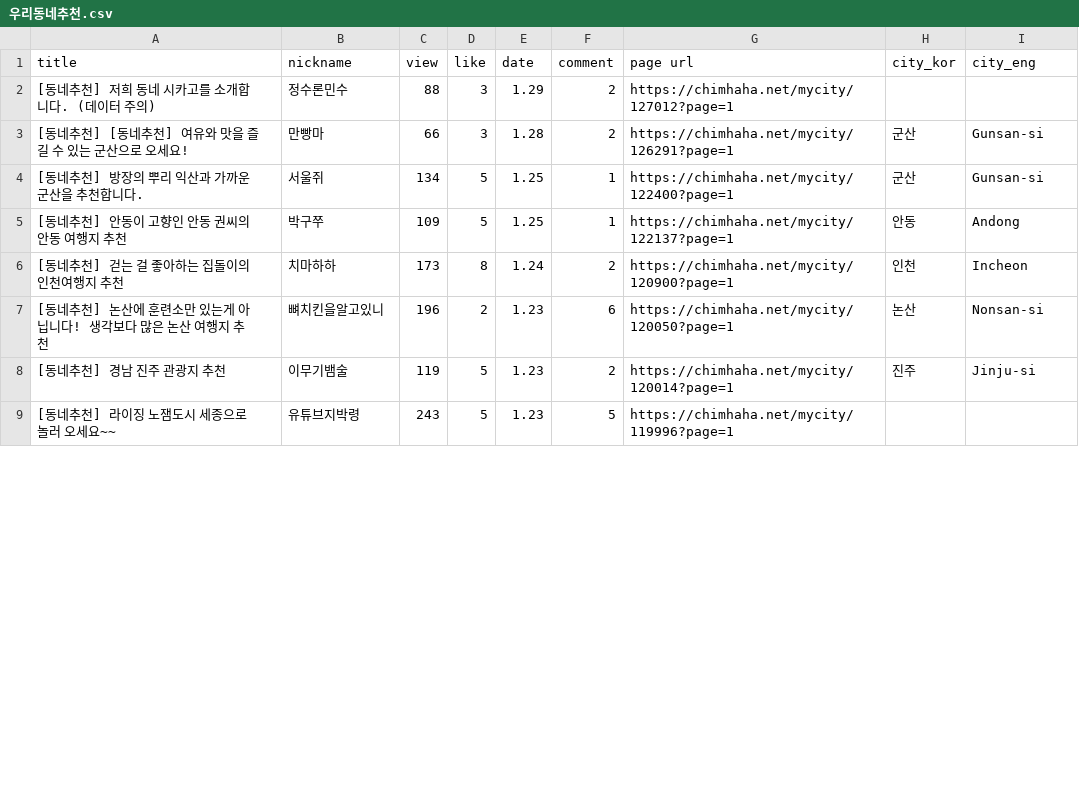
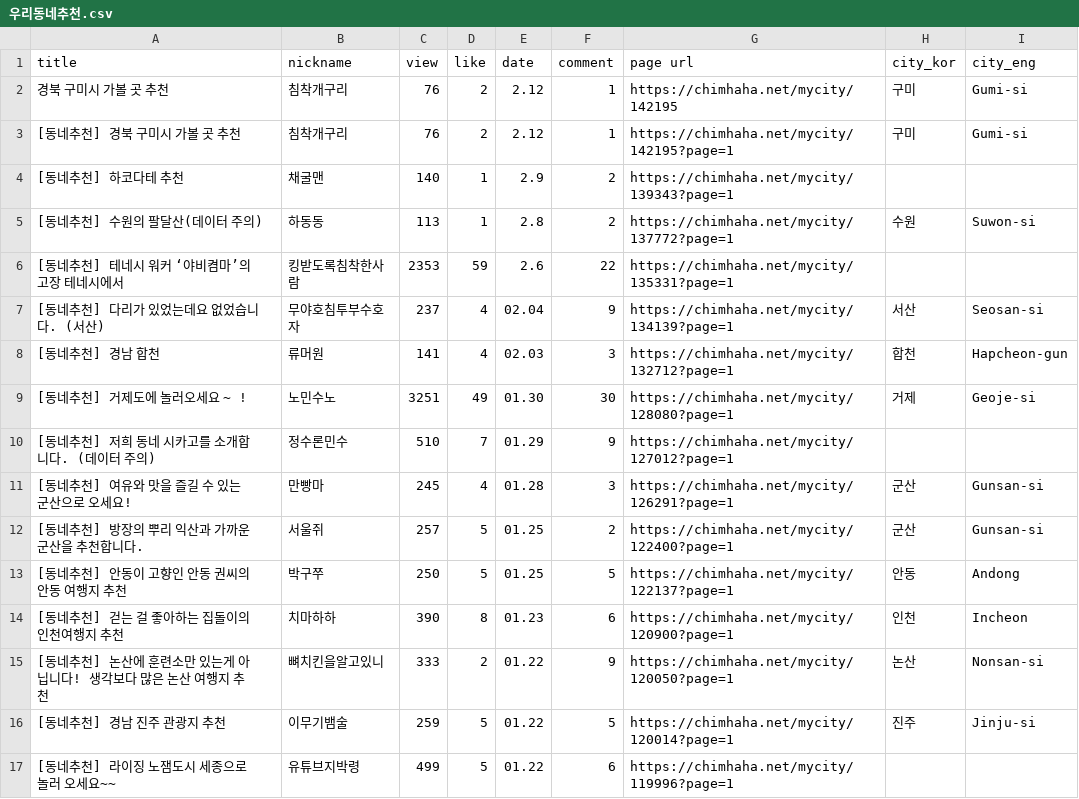
Before and after one commit to Jihong-Kim97/chimhaha, a CSV file: DB/우리동네추천/우리동네추천.csv, drawn as a sheet; only a part is shown; the diff covers the shown part only.

Commit message:
우리동네추천 업데이트

```diff
--- a/DB/우리동네추천/우리동네추천.csv
+++ b/DB/우리동네추천/우리동네추천.csv
@@ -1,9 +1,17 @@
 title,nickname,view,like,date,comment,page url,city_kor,city_eng
-[동네추천] 저희 동네 시카고를 소개합니다. (데이터 주의),정수론민수,88,3,1.29,2,https://chimhaha.net/mycity/127012?page=1,,
-[동네추천] [동네추천] 여유와 맛을 즐길 수 있는 군산으로 오세요!,만빵마,66,3,1.28,2,https://chimhaha.net/mycity/126291?page=1,군산,Gunsan-si
-[동네추천] 방장의 뿌리 익산과 가까운 군산을 추천합니다.,서울쥐,134,5,1.25,1,https://chimhaha.net/mycity/122400?page=1,군산,Gunsan-si
-[동네추천] 안동이 고향인 안동 권씨의 안동 여행지 추천,박구쭈,109,5,1.25,1,https://chimhaha.net/mycity/122137?page=1,안동,Andong
-[동네추천] 걷는 걸 좋아하는 집돌이의 인천여행지 추천,치마하하,173,8,1.24,2,https://chimhaha.net/mycity/120900?page=1,인천,Incheon
-[동네추천] 논산에 훈련소만 있는게 아닙니다! 생각보다 많은 논산 여행지 추천,뼈치킨을알고있니,196,2,1.23,6,https://chimhaha.net/mycity/120050?page=1,논산,Nonsan-si
-[동네추천] 경남 진주 관광지 추천,이무기뱀술,119,5,1.23,2,https://chimhaha.net/mycity/120014?page=1,진주,Jinju-si
-[동네추천] 라이징 노잼도시 세종으로 놀러 오세요~~,유튜브지박령,243,5,1.23,5,https://chimhaha.net/mycity/119996?page=1,,
+경북 구미시 가볼 곳 추천,침착개구리,76,2,2.12,1,https://chimhaha.net/mycity/142195,구미,Gumi-si
+[동네추천] 경북 구미시 가볼 곳 추천,침착개구리,76,2,2.12,1,https://chimhaha.net/mycity/142195?page=1,구미,Gumi-si
+[동네추천] 하코다테 추천,채굴맨,140,1,2.9,2,https://chimhaha.net/mycity/139343?page=1,,
+[동네추천] 수원의 팔달산(데이터 주의),하동동,113,1,2.8,2,https://chimhaha.net/mycity/137772?page=1,수원,Suwon-si
+[동네추천] 테네시 워커 ‘야비켬마’의 고장 테네시에서,킹받도록침착한사람,2353,59,2.6,22,https://chimhaha.net/mycity/135331?page=1,,
+[동네추천] 다리가 있었는데요 없었습니다. (서산),무야호침투부수호자,237,4,02.04,9,https://chimhaha.net/mycity/134139?page=1,서산,Seosan-si
+[동네추천] 경남 합천,류머원,141,4,02.03,3,https://chimhaha.net/mycity/132712?page=1,합천,Hapcheon-gun
+[동네추천] 거제도에 놀러오세요 ~ ! ,노민수노,3251,49,01.30,30,https://chimhaha.net/mycity/128080?page=1,거제,Geoje-si
+[동네추천] 저희 동네 시카고를 소개합니다. (데이터 주의),정수론민수,510,7,01.29,9,https://chimhaha.net/mycity/127012?page=1,,
+[동네추천] 여유와 맛을 즐길 수 있는 군산으로 오세요!,만빵마,245,4,01.28,3,https://chimhaha.net/mycity/126291?page=1,군산,Gunsan-si
+[동네추천] 방장의 뿌리 익산과 가까운 군산을 추천합니다.,서울쥐,257,5,01.25,2,https://chimhaha.net/mycity/122400?page=1,군산,Gunsan-si
+[동네추천] 안동이 고향인 안동 권씨의 안동 여행지 추천,박구쭈,250,5,01.25,5,https://chimhaha.net/mycity/122137?page=1,안동,Andong
+[동네추천] 걷는 걸 좋아하는 집돌이의 인천여행지 추천,치마하하,390,8,01.23,6,https://chimhaha.net/mycity/120900?page=1,인천,Incheon
+[동네추천] 논산에 훈련소만 있는게 아닙니다! 생각보다 많은 논산 여행지 추천,뼈치킨을알고있니,333,2,01.22,9,https://chimhaha.net/mycity/120050?page=1,논산,Nonsan-si
+[동네추천] 경남 진주 관광지 추천,이무기뱀술,259,5,01.22,5,https://chimhaha.net/mycity/120014?page=1,진주,Jinju-si
+[동네추천] 라이징 노잼도시 세종으로 놀러 오세요~~,유튜브지박령,499,5,01.22,6,https://chimhaha.net/mycity/119996?page=1,,
```
Also changed, not shown: 73 edited cells elsewhere in this file, 2 other files.
